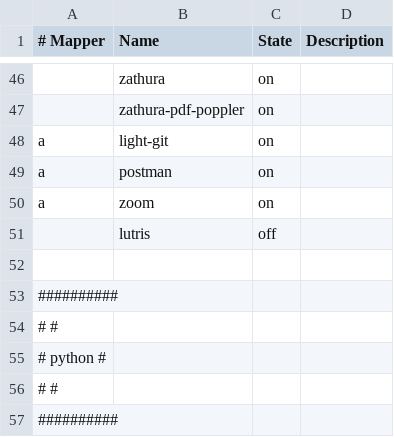
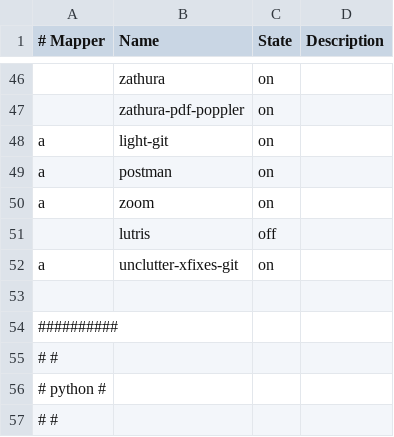
Before and after one commit to cabaalexander/dotfiles, a CSV file: config/apps-ui.csv, drawn as a sheet; only a part is shown, gaps mark what is left out; the shorter side is filled out with more unchanged rows; the diff names each change by its address in the sheet, - before the commit and + after, or states it on an @@ line.

Commit message:
feat: 🎸 Add ui:unclutter (hide cursor)
Clear some code on `script:lvserver`

```diff
--- a/config/apps-ui.csv
+++ b/config/apps-ui.csv
+row 52: a | unclutter-xfixes-git | on
```
Also changed, not shown: 2 other files.
